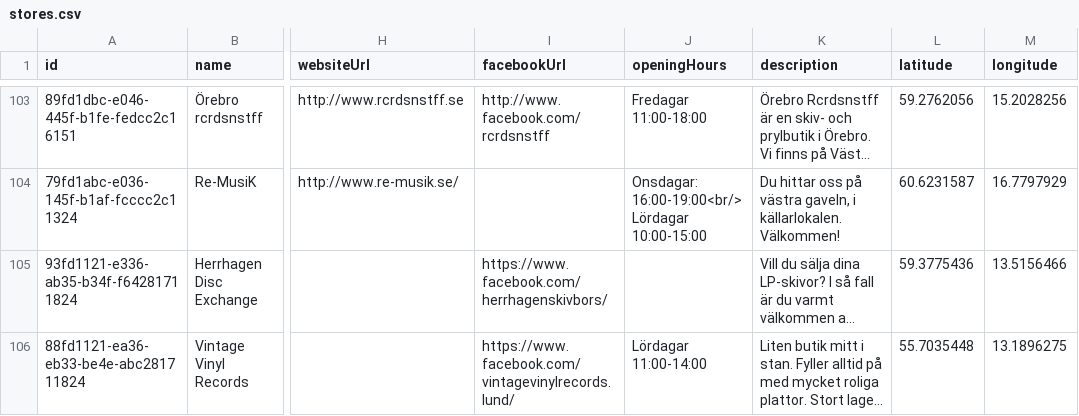
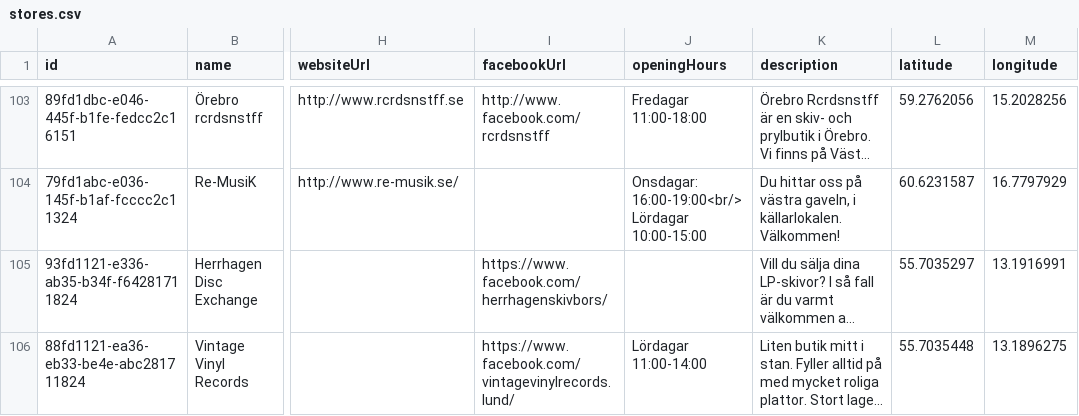
Before and after one commit to danielsaidi/website_vinylsamlaren, a CSV file: _data/stores.csv, drawn as a sheet; only a part is shown, gaps mark what is left out; long unchanged cells end in …; the diff names each change by its address in the sheet, - before the commit and + after, or states it on an @@ line.

Commit message:
Adjust long/lat for store

```diff
--- a/_data/stores.csv
+++ b/_data/stores.csv
-L105 (latitude): 59.3775436
+L105 (latitude): 55.7035297
-M105 (longitude): 13.5156466
+M105 (longitude): 13.1916991
```
